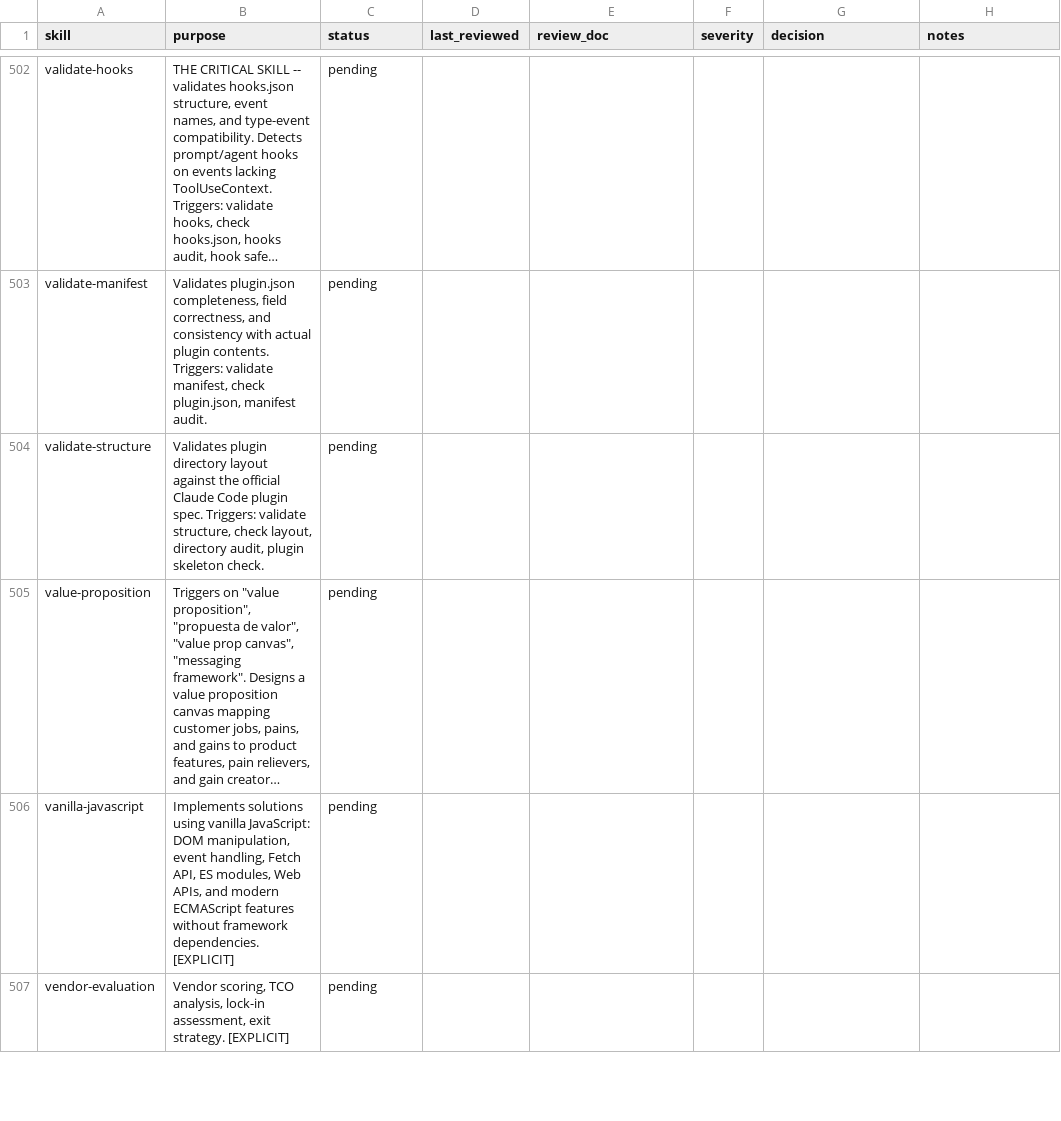
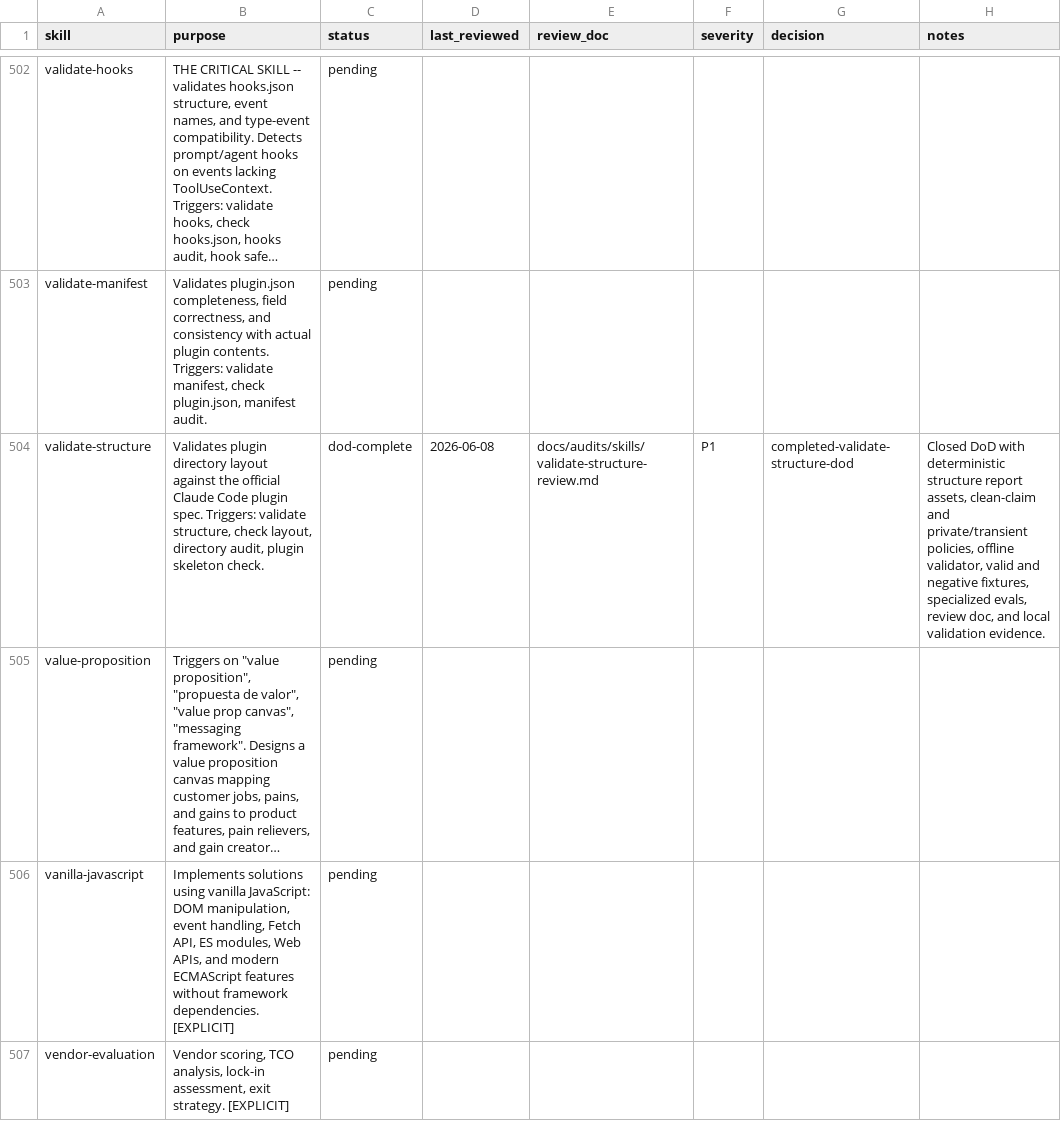
Before and after one commit to JaviMontano/jm-adk-alfa, a CSV file: docs/audits/skill-review-ledger.csv, drawn as a sheet; only a part is shown, gaps mark what is left out; long unchanged cells end in …; the diff names each change by its address in the sheet, - before the commit and + after, or states it on an @@ line.

```diff
--- a/docs/audits/skill-review-ledger.csv
+++ b/docs/audits/skill-review-ledger.csv
-C504 (status): pending
+C504 (status): dod-complete
-D504 (last_reviewed): (empty)
+D504 (last_reviewed): 2026-06-08
-E504 (review_doc): (empty)
+E504 (review_doc): docs/audits/skills/validate-structure-review.md
-F504 (severity): (empty)
+F504 (severity): P1
-G504 (decision): (empty)
+G504 (decision): completed-validate-structure-dod
-H504 (notes): (empty)
+H504 (notes): Closed DoD with deterministic structure report assets, clean-claim and private/transient policies, offline validator, valid and negative fixtures, specialized evals, review doc, and local validation evidence.
```
Also changed, not shown: 17 other files.
